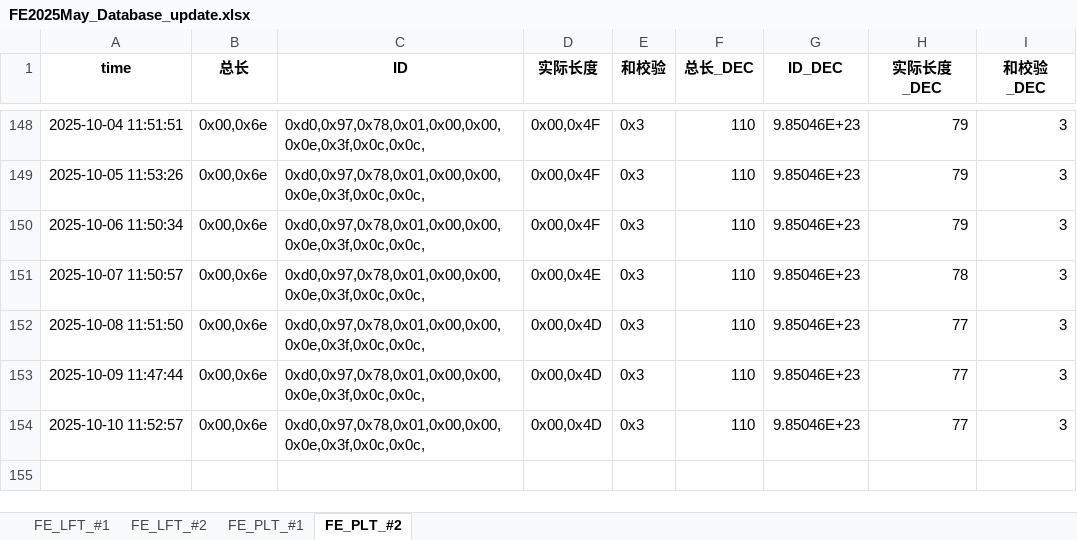
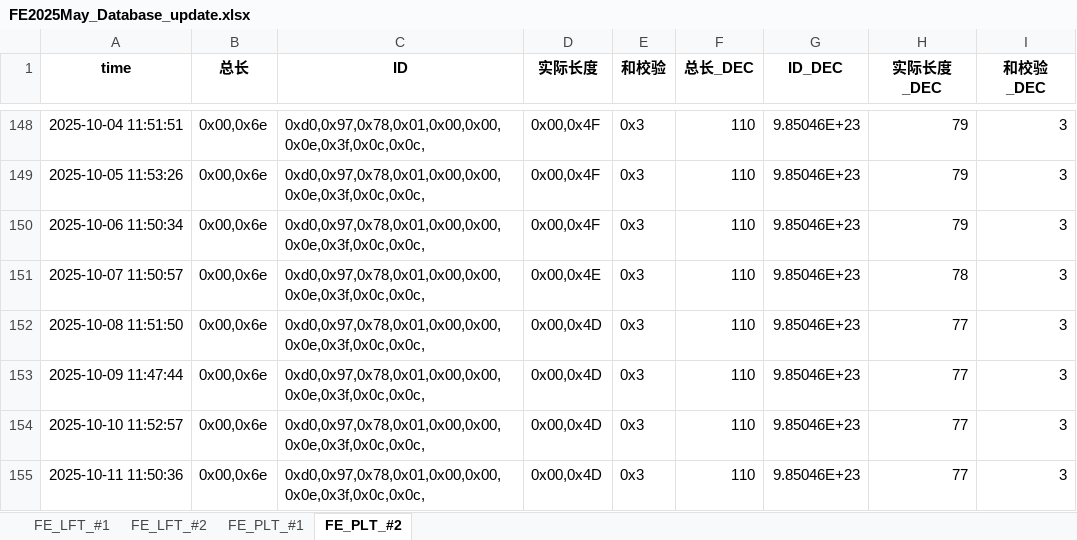
Before and after one commit to weichencsu/tbo_may2025, an Excel workbook: FE2025May_Database_update.xlsx, sheet FE_PLT_#2, drawn as a sheet; only a part is shown, gaps mark what is left out; values as stored, in another font and other column widths than the file's, no borders; the diff names each change by its address in the sheet, - before the commit and + after, or states it on an @@ line.

```diff
--- a/FE2025May_Database_update.xlsx (sheet FE_PLT_#2)
+++ b/FE2025May_Database_update.xlsx (sheet FE_PLT_#2)
+row 155: 2025-10-11 11:50:36 | 0x00,0x6e | 0xd0,0x97,0x78,0x01,0x00,0x00,0x0e,0x3f,0x0c,0x0c, | 0x00,0x4D | 0x3 | 110 | 9.85046E+23 | 77 | 3
```
Also changed, not shown: sheet FE_PLT_#1, sheet FE_LFT_#2, sheet FE_LFT_#1.
